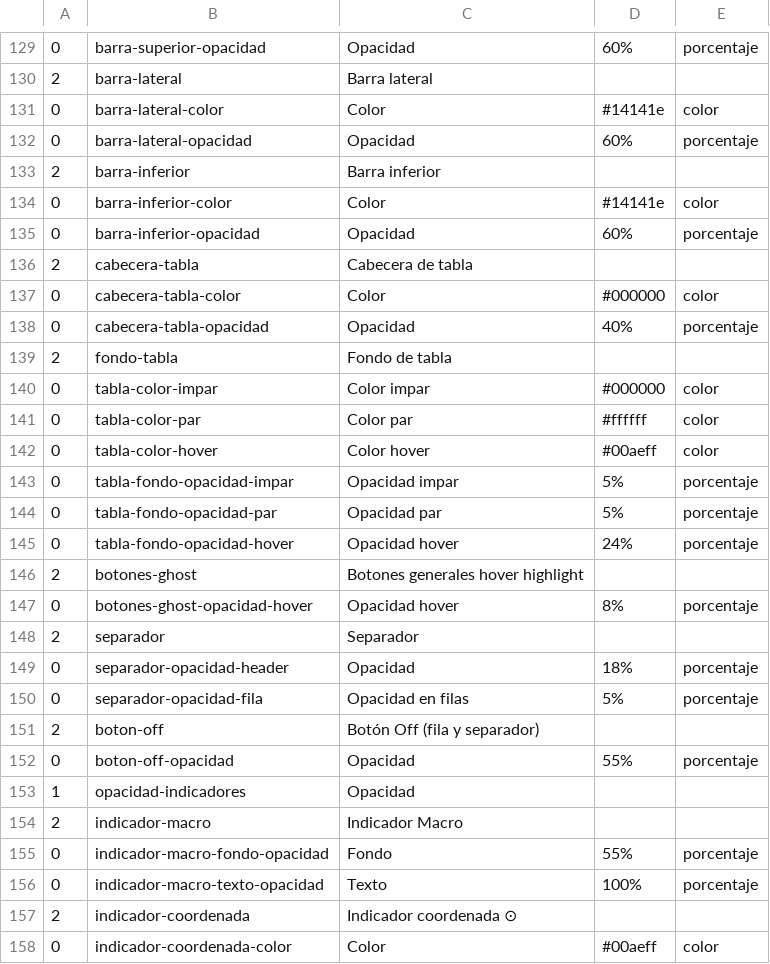
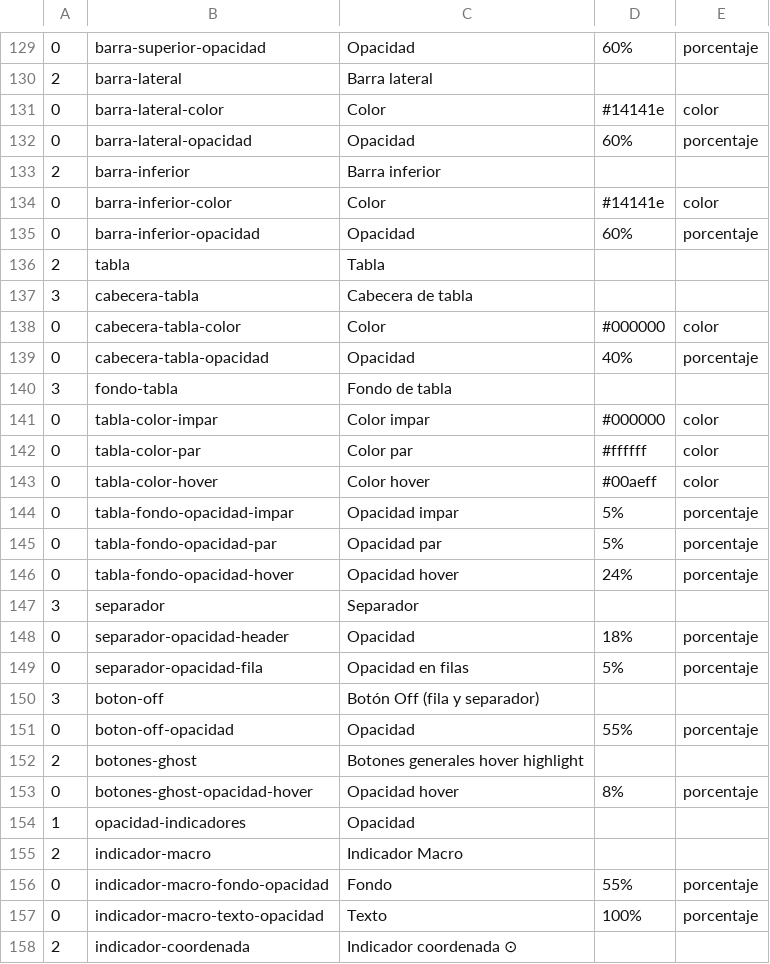
Before and after one commit to Satanimus/Omega-Ctrl, a TSV file: src-tauri/src/apariencia.tsv, drawn as a sheet; only a part is shown, gaps mark what is left out; the shorter side is filled out with more unchanged rows; removed rows and columns are numbered as before the commit, all else as after; the diff names each change by its address in the sheet, - before the commit and + after, or states it on an @@ line.

```diff
--- a/src-tauri/src/apariencia.tsv
+++ b/src-tauri/src/apariencia.tsv
+row 136: 2 | tabla | Tabla
-A137: 2
+A137: 3
-A140: 2
+A140: 3
+row 147: 3 | separador | Separador
@@ row 149 moved to row 148: 0 @@
@@ row 150 moved to row 149: 0 @@
+row 150: 3 | boton-off | Botón Off (fila y separador)
@@ row 152 moved to row 151: 0 @@
-row 148: 2 | separador | Separador
-row 151: 2 | boton-off | Botón Off (fila y separador)
```
Also changed, not shown: 2 other files.
